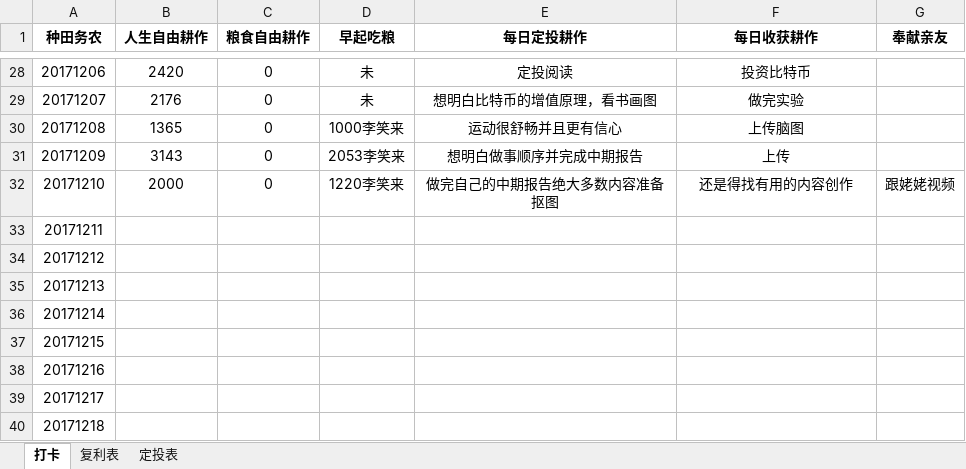
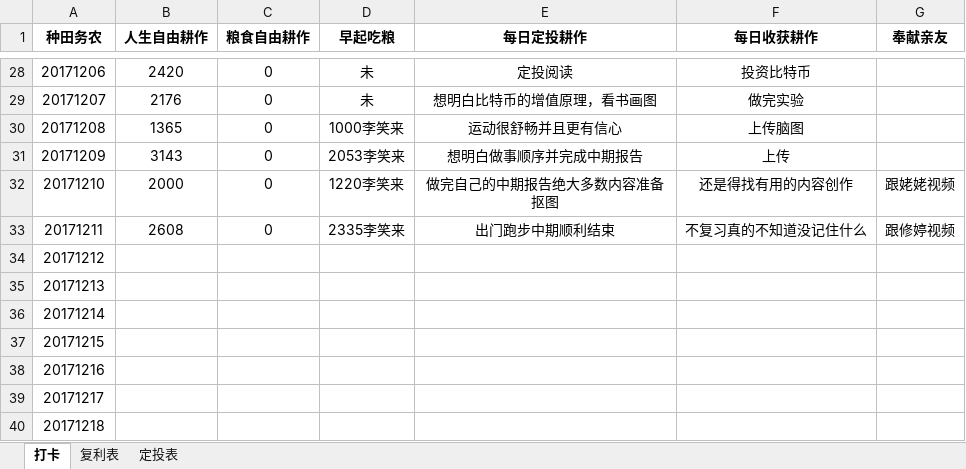
Before and after one commit to HanYouyang/GrowUp2017, an Excel workbook: 一五耕作收成.xlsx, sheet 打卡, drawn as a sheet; only a part is shown, gaps mark what is left out; values as stored, in another font and other column widths than the file's, no borders; the diff names each change by its address in the sheet, - before the commit and + after, or states it on an @@ line.

```diff
--- a/一五耕作收成.xlsx (sheet 打卡)
+++ b/一五耕作收成.xlsx (sheet 打卡)
-B33 (人生自由耕作): (empty)
+B33 (人生自由耕作): 2608
-C33 (粮食自由耕作): (empty)
+C33 (粮食自由耕作): 0
-D33 (早起吃粮): (empty)
+D33 (早起吃粮): 2335李笑来
-E33 (每日定投耕作): (empty)
+E33 (每日定投耕作): 出门跑步中期顺利结束
-F33 (每日收获耕作): (empty)
+F33 (每日收获耕作): 不复习真的不知道没记住什么
-G33 (奉献亲友): (empty)
+G33 (奉献亲友): 跟修婷视频
```
Also changed, not shown: 6 other files.
